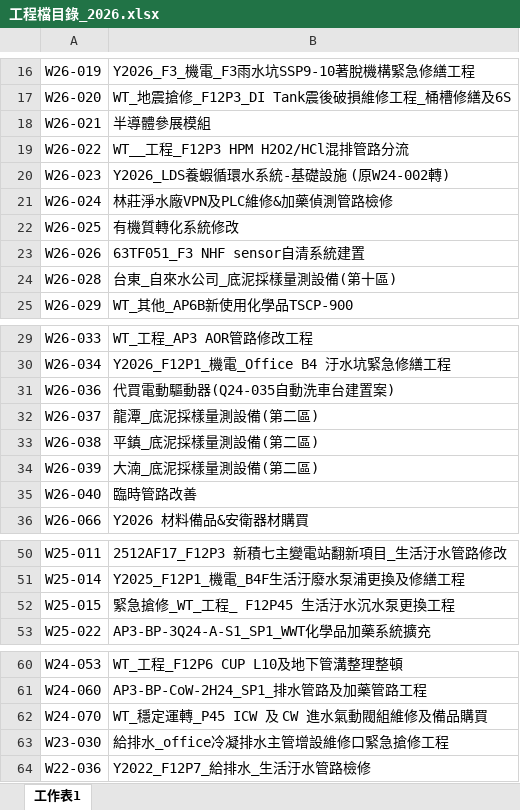
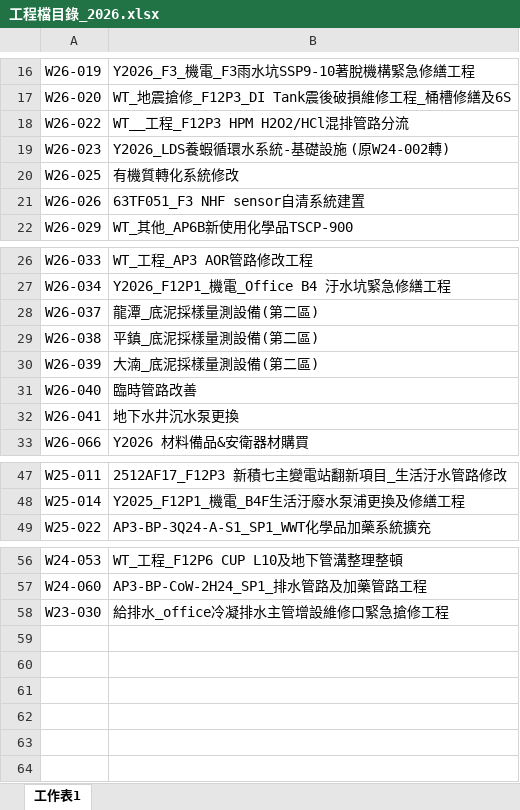
Before and after one commit to stephenlee1966-web/Work-log-entry-system, an Excel workbook: excel_files/工程檔目錄_2026.xlsx, sheet 工作表1, drawn as a sheet; only a part is shown, gaps mark what is left out; values as stored, in another font and other column widths than the file's, no borders; removed rows and columns are numbered as before the commit, all else as after; the diff names each change by its address in the sheet, - before the commit and + after, or states it on an @@ line.

Commit message:
Add files via upload

```diff
--- a/excel_files/工程檔目錄_2026.xlsx (sheet 工作表1)
+++ b/excel_files/工程檔目錄_2026.xlsx (sheet 工作表1)
-row 18: W26-021 | 半導體參展模組
-row 21: W26-024 | 林莊淨水廠VPN及PLC維修&加藥偵測管路檢修
-row 24: W26-028 | 台東_自來水公司_底泥採樣量測設備(第十區)
-row 31: W26-036 | 代買電動驅動器(Q24-035自動洗車台建置案)
+row 32: W26-041 | 地下水井沉水泵更換
-row 52: W25-015 | 緊急搶修_WT_工程_ F12P45 生活汙水沉水泵更換工程
-row 62: W24-070 | WT_穩定運轉_P45 ICW 及 CW 進水氣動閥組維修及備品購買
-row 64: W22-036 | Y2022_F12P7_給排水_生活汙水管路檢修
```
